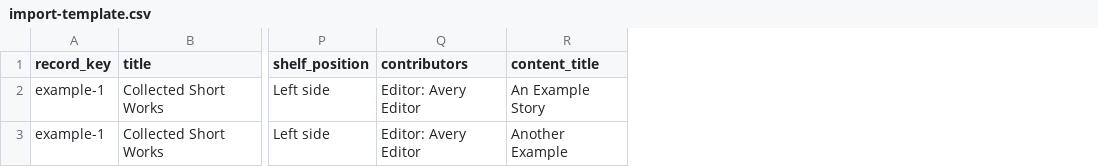
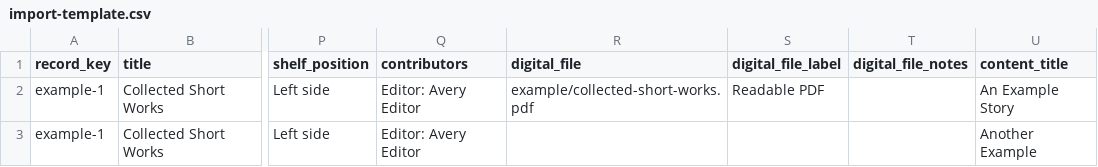
Before and after one commit to StormMata/worthington-home-library, a CSV file: samples/import-template.csv, drawn as a sheet; only a part is shown, gaps mark what is left out; the diff names each change by its address in the sheet, - before the commit and + after, or states it on an @@ line.

Commit message:
Add digital library

```diff
--- a/samples/import-template.csv
+++ b/samples/import-template.csv
+column R (digital_file), row 2: example/collected-short-works.pdf
+column S (digital_file_label), row 2: Readable PDF
+column T (digital_file_notes), empty
```
Also changed, not shown: 10 other files.
